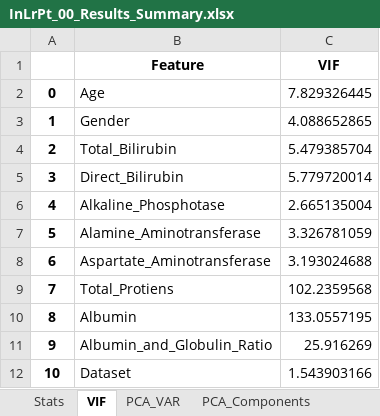
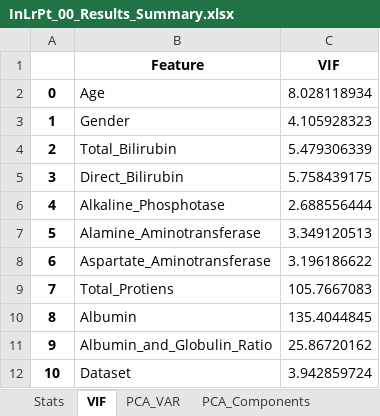
Before and after one commit to Blrbalaji/DSML_Case_Studies, an Excel workbook: 02_Logistic_Regression/Output/InLrPt_00_Results_Summary.xlsx, sheet VIF, drawn as a sheet; values as stored, in another font and other column widths than the file's, no borders; the diff names each change by its address in the sheet, - before the commit and + after, or states it on an @@ line.

```diff
--- a/02_Logistic_Regression/Output/InLrPt_00_Results_Summary.xlsx (sheet VIF)
+++ b/02_Logistic_Regression/Output/InLrPt_00_Results_Summary.xlsx (sheet VIF)
-C2 (VIF): 7.829326445
+C2 (VIF): 8.028118934
-C3 (VIF): 4.088652865
+C3 (VIF): 4.105928323
-C4 (VIF): 5.479385704
+C4 (VIF): 5.479306339
-C5 (VIF): 5.779720014
+C5 (VIF): 5.758439175
-C6 (VIF): 2.665135004
+C6 (VIF): 2.688556444
-C7 (VIF): 3.326781059
+C7 (VIF): 3.349120513
-C8 (VIF): 3.193024688
+C8 (VIF): 3.196186622
-C9 (VIF): 102.2359568
+C9 (VIF): 105.7667083
-C10 (VIF): 133.0557195
+C10 (VIF): 135.4044845
-C11 (VIF): 25.916269
+C11 (VIF): 25.86720162
-C12 (VIF): 1.543903166
+C12 (VIF): 3.942859724
```
Also changed, not shown: sheet Stats, 02_Logistic_Regression/Output/LrBkPn_00_Results_Summary.xlsx, 03_K_Means_Clustering/Output/CreditCard_00_Results_Summary.xlsx, 16 other files.
